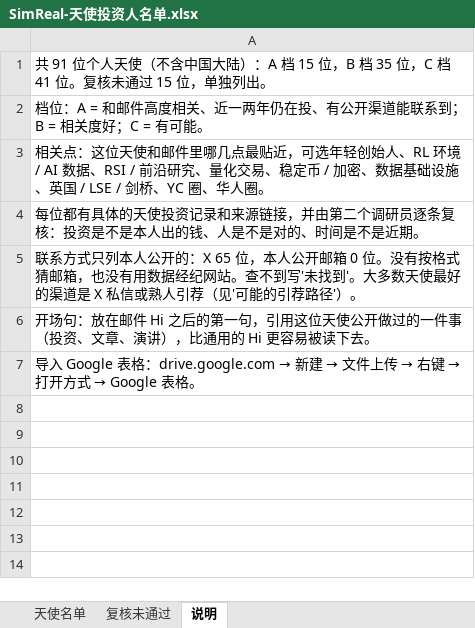
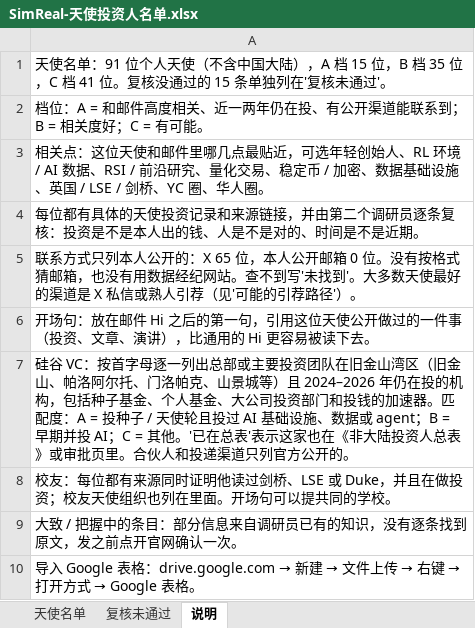
Before and after one commit to wangchen0802/outreaching, an Excel workbook: collateral/SimReal-天使投资人名单.xlsx, sheet 说明, drawn as a sheet; values as stored, in another font and other column widths than the file's, no borders; the diff names each change by its address in the sheet, - before the commit and + after, or states it on an @@ line.

```diff
--- a/collateral/SimReal-天使投资人名单.xlsx (sheet 说明)
+++ b/collateral/SimReal-天使投资人名单.xlsx (sheet 说明)
-A1: 共 91 位个人天使（不含中国大陆）：A 档 15 位，B 档 35 位，C 档 41 位。复核未通过 15 位，单独列出。
+A1: 天使名单：91 位个人天使（不含中国大陆），A 档 15 位，B 档 35 位，C 档 41 位。复核没通过的 15 条单独列在'复核未通过'。
+row 7: 硅谷 VC：按首字母逐一列出总部或主要投资团队在旧金山湾区（旧金山、帕洛阿尔托、门洛帕克、山景城等）且 2024–2026 年仍在投的机构，包括种子基金、个人基金、大公司投资部门和投钱的加速器。匹配度：A = 投种子 / 天使轮且投过 AI 基础设施、数据或 agent；B = 早期并投 AI；C = 其他。'已在总表'表示这家也在《非大陆投资人总表》或审批页里。合伙人和投递渠道只列官方公开的。
+row 8: 校友：每位都有来源同时证明他读过剑桥、LSE 或 Duke，并且在做投资；校友天使组织也列在里面。开场句可以提共同的学校。
+row 9: 大致 / 把握中的条目：部分信息来自调研员已有的知识，没有逐条找到原文，发之前点开官网确认一次。
```
Also changed, not shown: sheet 复核未通过, 1 other file.
